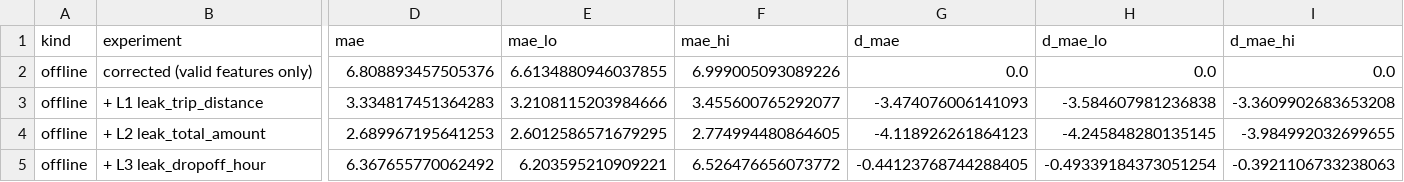
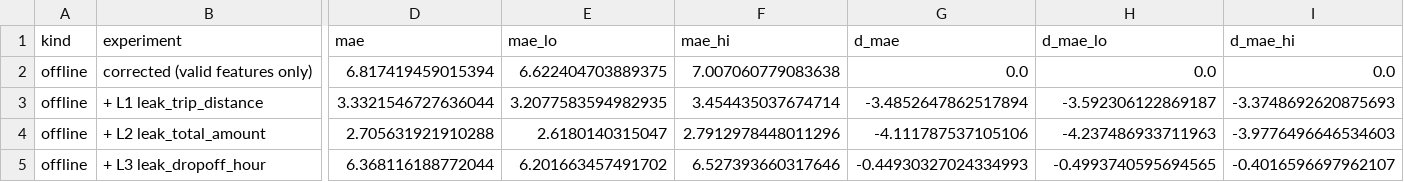
Before and after one commit to 0utc/leakscope, a CSV file: results/ml_uncertainty.csv, drawn as a sheet; only a part is shown, gaps mark what is left out; the diff covers the shown part only; the diff names each change by its address in the sheet, - before the commit and + after, or states it on an @@ line.

```diff
--- a/results/ml_uncertainty.csv
+++ b/results/ml_uncertainty.csv
-D2 (mae): 6.808893457505376
+D2 (mae): 6.817419459015394
-E2 (mae_lo): 6.6134880946037855
+E2 (mae_lo): 6.622404703889375
-F2 (mae_hi): 6.999005093089226
+F2 (mae_hi): 7.007060779083638
-D3 (mae): 3.334817451364283
+D3 (mae): 3.3321546727636044
-E3 (mae_lo): 3.2108115203984666
+E3 (mae_lo): 3.2077583594982935
-F3 (mae_hi): 3.455600765292077
+F3 (mae_hi): 3.454435037674714
-G3 (d_mae): -3.474076006141093
+G3 (d_mae): -3.4852647862517894
-H3 (d_mae_lo): -3.584607981236838
+H3 (d_mae_lo): -3.592306122869187
-I3 (d_mae_hi): -3.3609902683653208
+I3 (d_mae_hi): -3.3748692620875693
-D4 (mae): 2.689967195641253
+D4 (mae): 2.705631921910288
-E4 (mae_lo): 2.6012586571679295
+E4 (mae_lo): 2.6180140315047
-F4 (mae_hi): 2.774994480864605
+F4 (mae_hi): 2.7912978448011296
-G4 (d_mae): -4.118926261864123
+G4 (d_mae): -4.111787537105106
-H4 (d_mae_lo): -4.245848280135145
+H4 (d_mae_lo): -4.237486933711963
-I4 (d_mae_hi): -3.984992032699655
+I4 (d_mae_hi): -3.9776496646534603
-D5 (mae): 6.367655770062492
+D5 (mae): 6.368116188772044
-E5 (mae_lo): 6.203595210909221
+E5 (mae_lo): 6.201663457491702
-F5 (mae_hi): 6.526476656073772
+F5 (mae_hi): 6.527393660317646
-G5 (d_mae): -0.44123768744288405
+G5 (d_mae): -0.44930327024334993
-H5 (d_mae_lo): -0.49339184373051254
+H5 (d_mae_lo): -0.4993740595694565
-I5 (d_mae_hi): -0.3921106733238063
+I5 (d_mae_hi): -0.4016596697962107
```
Also changed, not shown: 74 edited cells elsewhere in this file, results/ml_ablation.csv, results/ml_comparison.csv, 7 other files.
